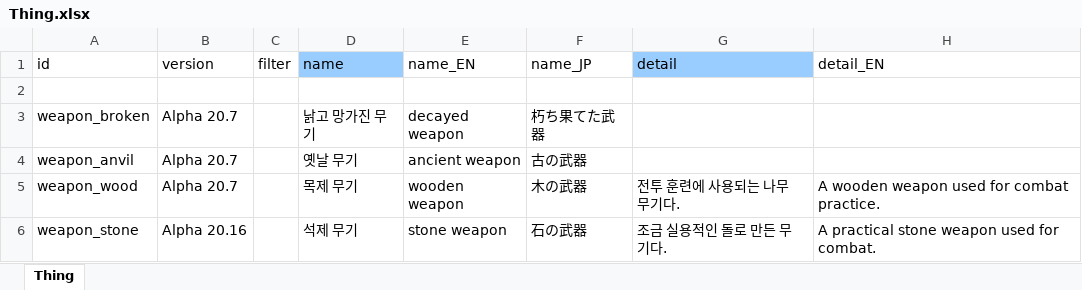
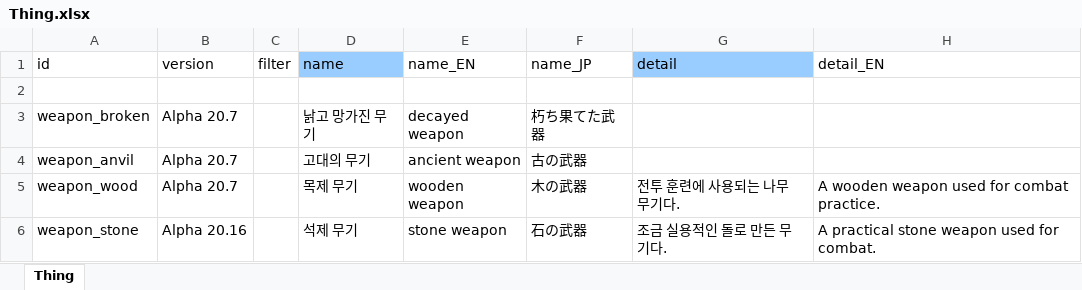
Before and after one commit to cinornu/Elin_KR, an Excel workbook: _Lang_Korean/Lang/KR/Game/Thing.xlsx, sheet Thing, drawn as a sheet; only a part is shown; values as stored, in another font and other column widths than the file's, no borders; the diff names each change by its address in the sheet, - before the commit and + after, or states it on an @@ line.

```diff
--- a/_Lang_Korean/Lang/KR/Game/Thing.xlsx (sheet Thing)
+++ b/_Lang_Korean/Lang/KR/Game/Thing.xlsx (sheet Thing)
-D4 (name): 옛날 무기
+D4 (name): 고대의 무기
```
Also changed, not shown: _Lang_Korean/Lang/KR/Game/CharaText.xlsx, _Lang_Korean/Lang/KR/Game/Game.xlsx, 2 other files.
